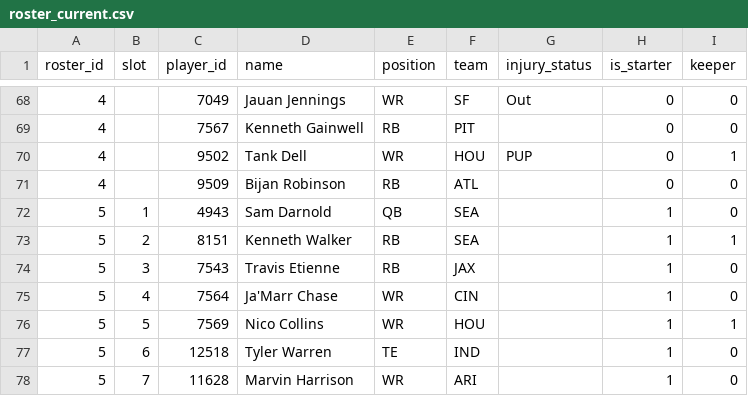
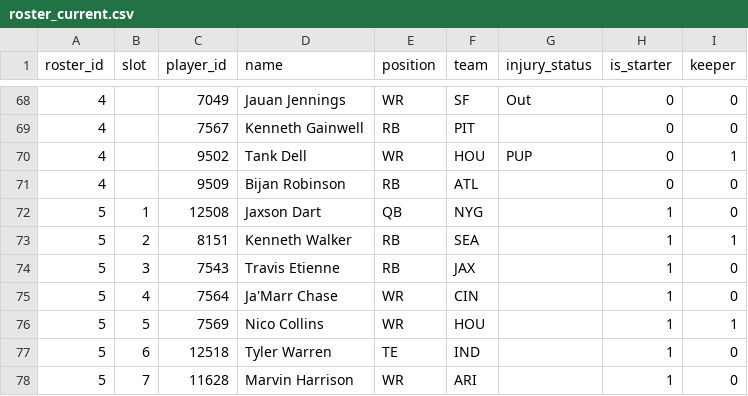
Before and after one commit to MichaelRyanJr/SleeperAgent, a CSV file: docs/league_1181689020258160640_auto/roster_current.csv, drawn as a sheet; only a part is shown, gaps mark what is left out.

```diff
--- a/docs/league_1181689020258160640_auto/roster_current.csv
+++ b/docs/league_1181689020258160640_auto/roster_current.csv
@@ -71,3 +71,3 @@ roster_id,slot,player_id,name,position,team,injury_status,is_starter,keeper
 4,,9509,Bijan Robinson,RB,ATL,,0,0
-5,1,4943,Sam Darnold,QB,SEA,,1,0
+5,1,12508,Jaxson Dart,QB,NYG,,1,0
 5,2,8151,Kenneth Walker,RB,SEA,,1,1
```
Also changed, not shown: 17 other files.
